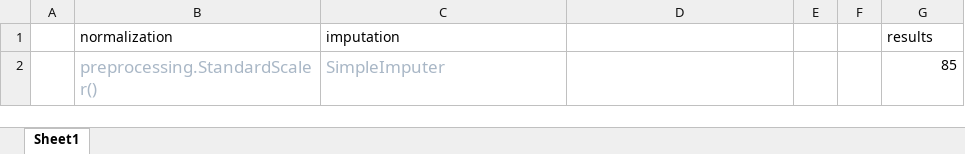
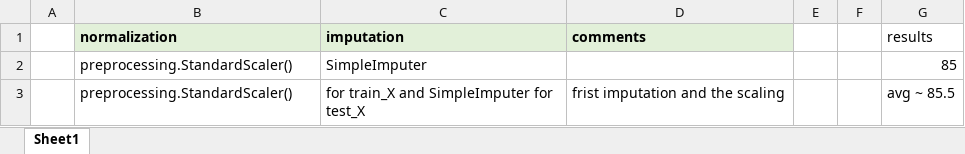
Before and after one commit to GiilDe/ML2, an Excel workbook: xl.xlsx, sheet Sheet1, drawn as a sheet; values as stored, in another font and other column widths than the file's, no borders; the diff names each change by its address in the sheet, - before the commit and + after, or states it on an @@ line.

```diff
--- a/xl.xlsx (sheet Sheet1)
+++ b/xl.xlsx (sheet Sheet1)
-B1:D1 fill: none
+B1:D1 fill: #E2F0D9
-B1:C1 bold: off
+B1:C1 bold: on
-D1: (empty)
+D1: comments
-B2:C2 text colour: #A9B7C6
+B2:C2 text colour: black, text size: smaller
+row 3:  | preprocessing.StandardScaler() | for train_X and SimpleImputer for test_X | frist imputation and the scaling |  |  | avg ~ 85.5
```
Also changed, not shown: 4 other files.
